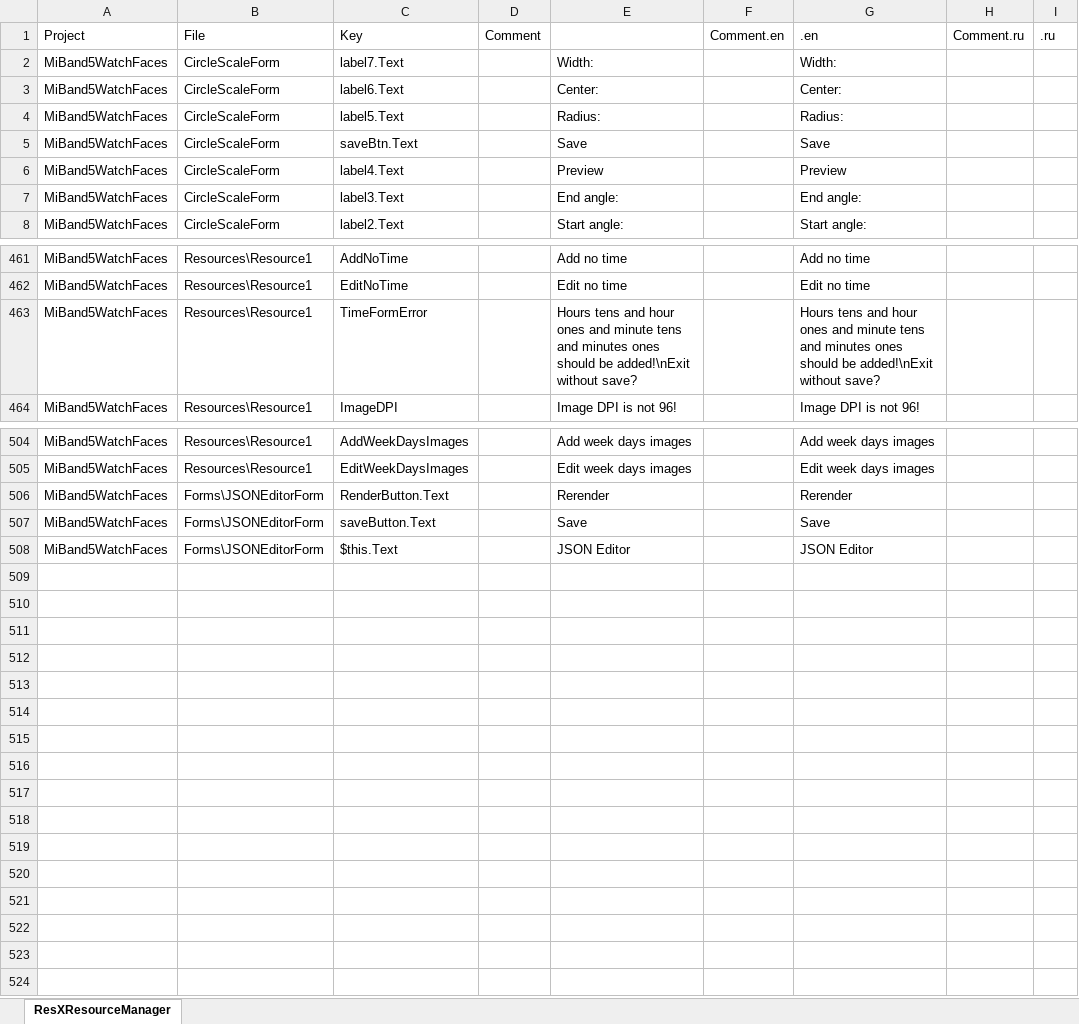
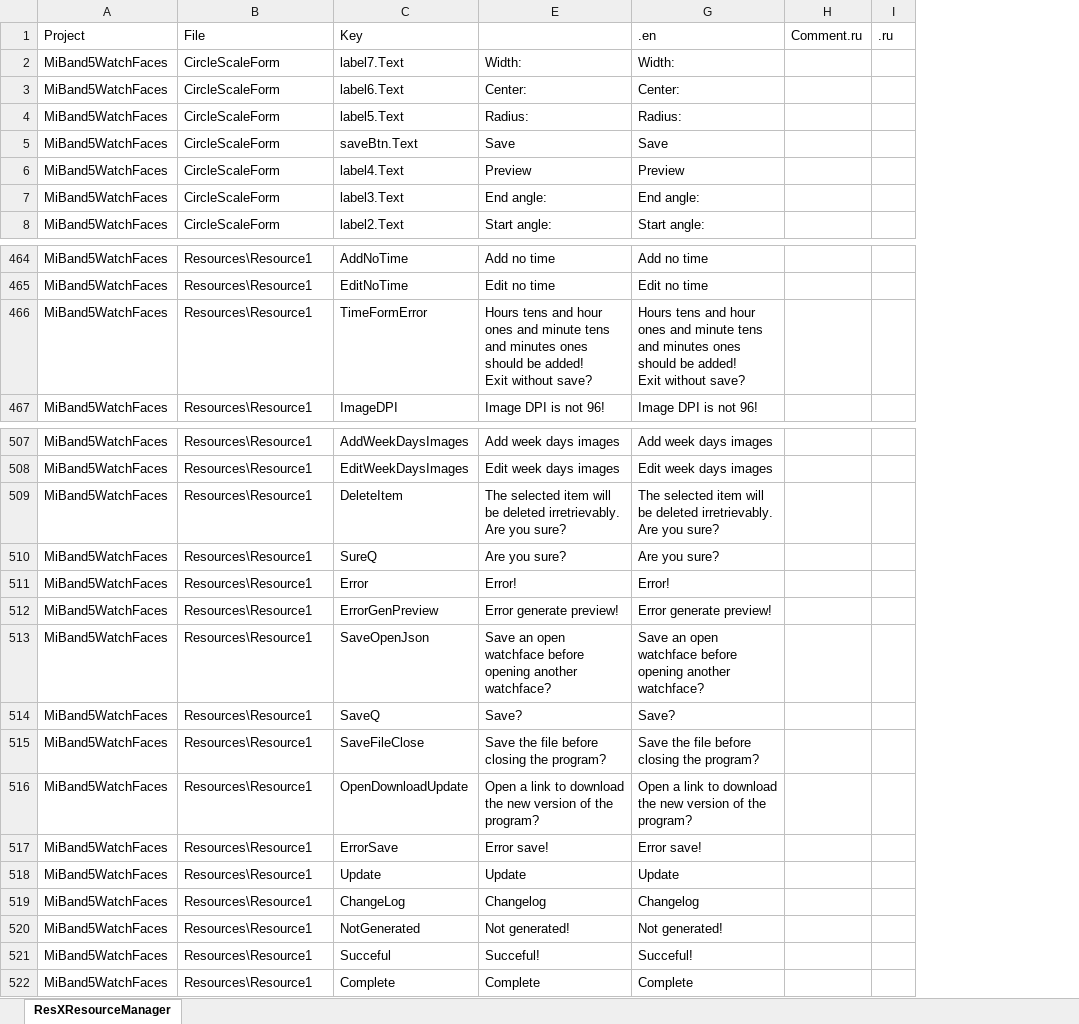
Before and after one commit to Johnson070/MiBand-5-watchface-editor, an Excel workbook: Culture.xlsx, sheet ResXResourceManager, drawn as a sheet; only a part is shown, gaps mark what is left out; values as stored, in another font and other column widths than the file's, no borders; removed rows and columns are numbered as before the commit, all else as after; ↵ is a line break in a cell; the diff covers the shown part only; the diff names each change by its address in the sheet, - before the commit and + after, or states it on an @@ line.

Commit message:
Add missing strings

```diff
--- a/Culture.xlsx (sheet ResXResourceManager)
+++ b/Culture.xlsx (sheet ResXResourceManager)
@@ column D (Comment) hidden, empty @@
@@ column F (Comment.en) hidden, empty @@
-E466: …should be added!\nExit without save?
+E466: …should be added! ↵ Exit without save?
-G466 (.en): …should be added!\nExit without save?
+G466 (.en): …should be added! ↵ Exit without save?
@@ row 506 moved to row 217: MiBand5WatchFaces @@
+row 509: MiBand5WatchFaces | Resources\Resource1 | DeleteItem | The selected item will be deleted irretrievably. ↵ Are you sure? | The selected item will be deleted irretrievably. ↵ Are you sure?
+row 510: MiBand5WatchFaces | Resources\Resource1 | SureQ | Are you sure? | Are you sure?
+row 511: MiBand5WatchFaces | Resources\Resource1 | Error | Error! | Error!
+row 512: MiBand5WatchFaces | Resources\Resource1 | ErrorGenPreview | Error generate preview! | Error generate preview!
+row 513: MiBand5WatchFaces | Resources\Resource1 | SaveOpenJson | Save an open watchface before opening another watchface? | Save an open watchface before opening another watchface?
-B514 (File): Forms\JSONEditorForm
+B514 (File): Resources\Resource1
-C514 (Key): saveButton.Text
+C514 (Key): SaveQ
-E514: Save
+E514: Save?
-G514 (.en): Save
+G514 (.en): Save?
@@ row 508 moved to row 219: MiBand5WatchFaces @@
+row 515: MiBand5WatchFaces | Resources\Resource1 | SaveFileClose | Save the file before closing the program? | Save the file before closing the program?
+row 516: MiBand5WatchFaces | Resources\Resource1 | OpenDownloadUpdate | Open a link to download the new version of the program? | Open a link to download the new version of the program?
+row 517: MiBand5WatchFaces | Resources\Resource1 | ErrorSave | Error save! | Error save!
+row 518: MiBand5WatchFaces | Resources\Resource1 | Update | Update | Update
+row 519: MiBand5WatchFaces | Resources\Resource1 | ChangeLog | Changelog | Changelog
+row 520: MiBand5WatchFaces | Resources\Resource1 | NotGenerated | Not generated! | Not generated!
+row 521: MiBand5WatchFaces | Resources\Resource1 | Succeful | Succeful! | Succeful!
+row 522: MiBand5WatchFaces | Resources\Resource1 | Complete | Complete | Complete
```
Also changed, not shown: 1 added row and 19 moved rows elsewhere in this sheet.
